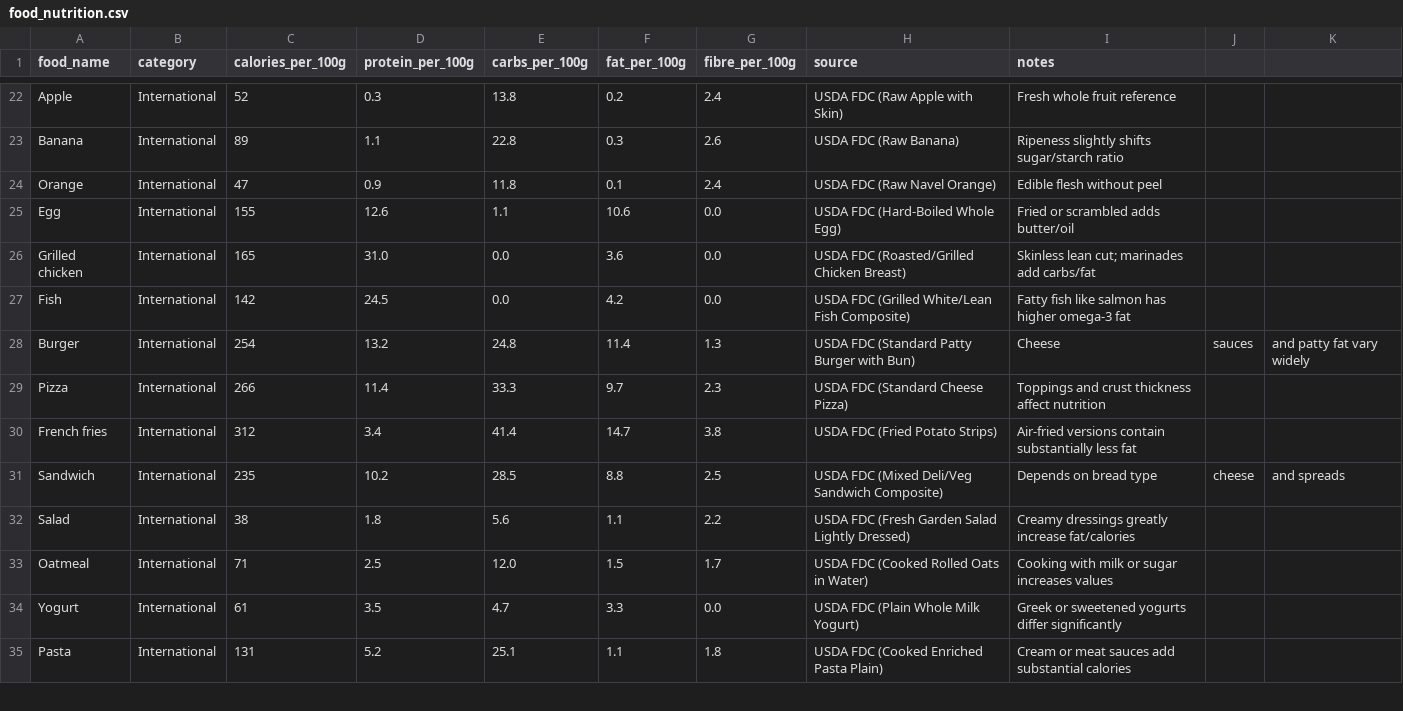
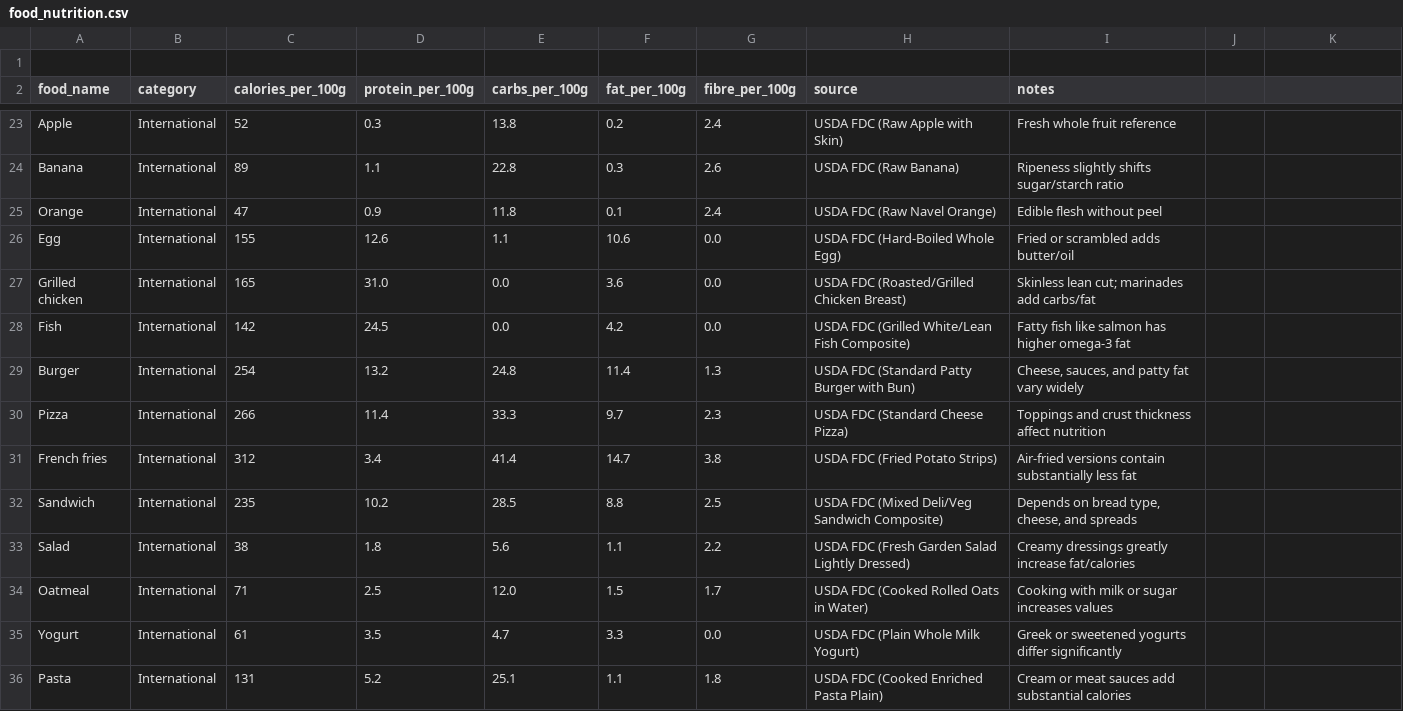
Before and after one commit to razhasraz/nutriscanai, a CSV file: database/food_nutrition.csv, drawn as a sheet; only a part is shown, gaps mark what is left out; the diff covers the shown part only.

Commit message:
Update food_nutrition.csv

```diff
--- a/database/food_nutrition.csv
+++ b/database/food_nutrition.csv
@@ -1 +1,2 @@
+
 food_name,category,calories_per_100g,protein_per_100g,carbs_per_100g,fat_per_100g,fibre_per_100g,source,notes
@@ -28 +29 @@ Fish,International,142,24.5,0.0,4.2,0.0,USDA FDC (Grilled White/Lean Fish Compos
-Burger,International,254,13.2,24.8,11.4,1.3,USDA FDC (Standard Patty Burger with Bun),Cheese, sauces, and patty fat vary widely
+Burger,International,254,13.2,24.8,11.4,1.3,USDA FDC (Standard Patty Burger with Bun),"Cheese, sauces, and patty fat vary widely"
@@ -31 +32 @@ French fries,International,312,3.4,41.4,14.7,3.8,USDA FDC (Fried Potato Strips),
-Sandwich,International,235,10.2,28.5,8.8,2.5,USDA FDC (Mixed Deli/Veg Sandwich Composite),Depends on bread type, cheese, and spreads
+Sandwich,International,235,10.2,28.5,8.8,2.5,USDA FDC (Mixed Deli/Veg Sandwich Composite),"Depends on bread type, cheese, and spreads"
```
Also changed, not shown: 7 added rows elsewhere in this file.
